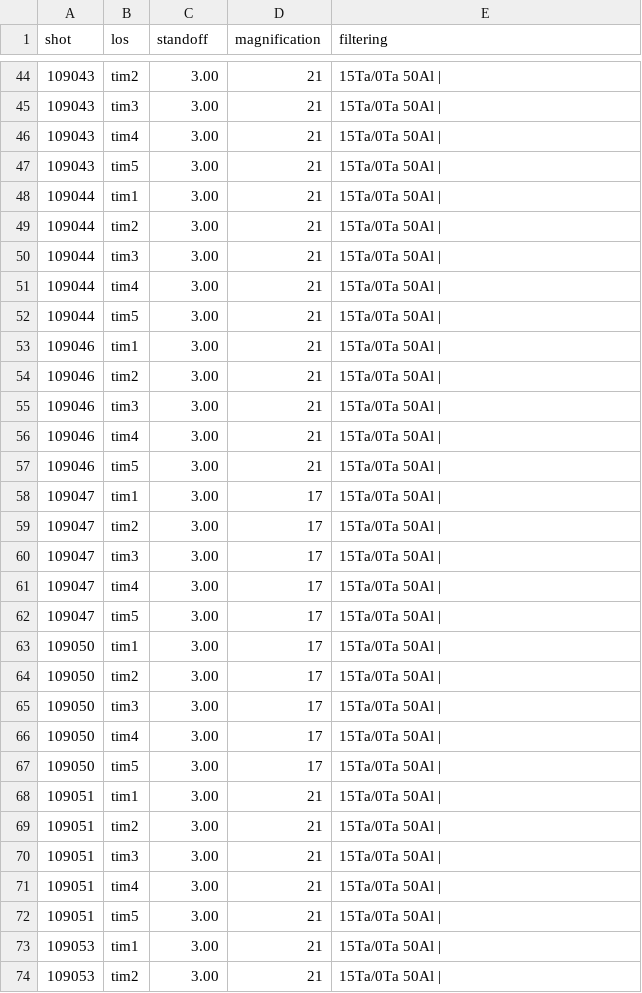
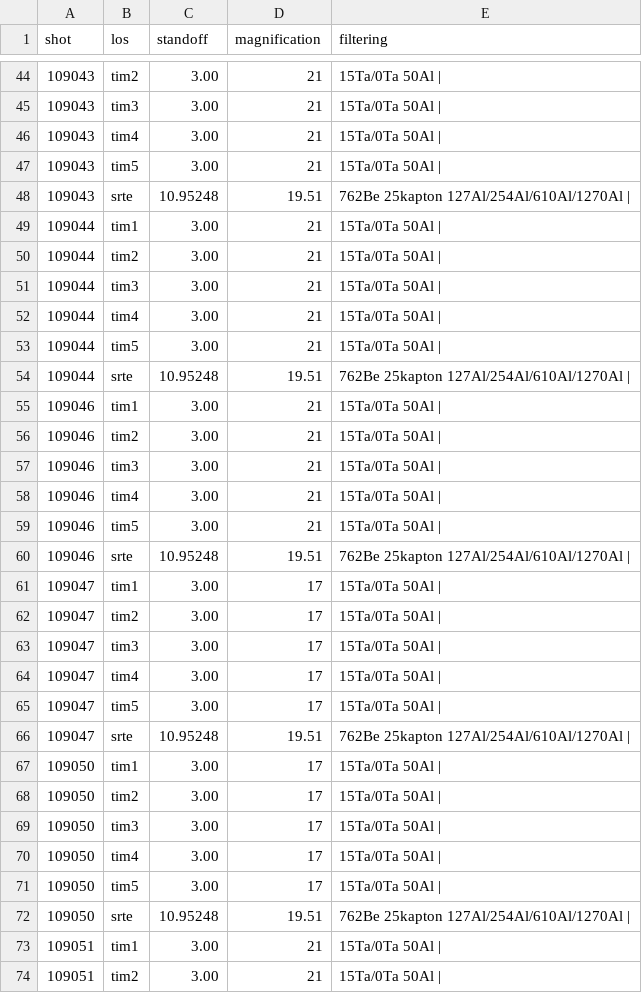
Before and after one commit to jkunimune/kodi-analysis, a CSV file: input/los_info.csv, drawn as a sheet; only a part is shown, gaps mark what is left out; the shorter side is filled out with more unchanged rows; the diff covers the shown part only; the diff names each change by its address in the sheet, - before the commit and + after, or states it on an @@ line.

Commit message:
new srte just dropped

```diff
--- a/input/los_info.csv
+++ b/input/los_info.csv
+row 48: 109043 | srte | 10.95248 | 19.51 | 762Be 25kapton 127Al/254Al/610Al/1270Al
+row 54: 109044 | srte | 10.95248 | 19.51 | 762Be 25kapton 127Al/254Al/610Al/1270Al
+row 60: 109046 | srte | 10.95248 | 19.51 | 762Be 25kapton 127Al/254Al/610Al/1270Al
+row 66: 109047 | srte | 10.95248 | 19.51 | 762Be 25kapton 127Al/254Al/610Al/1270Al
+row 72: 109050 | srte | 10.95248 | 19.51 | 762Be 25kapton 127Al/254Al/610Al/1270Al
```
Also changed, not shown: 6 added rows elsewhere in this file.
